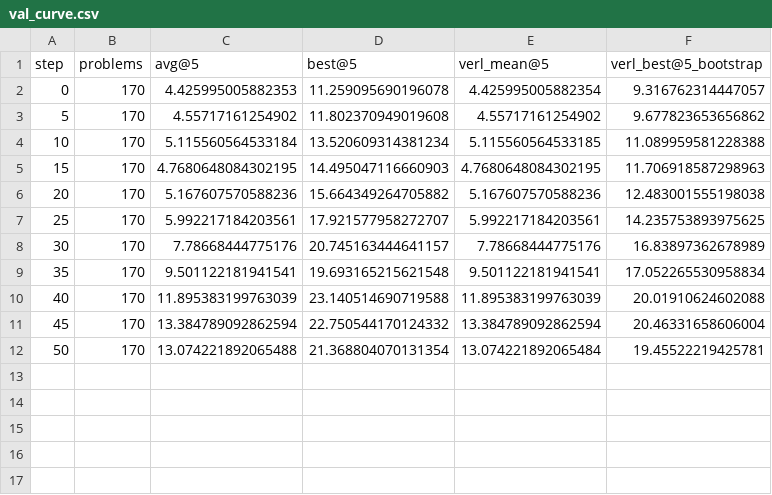
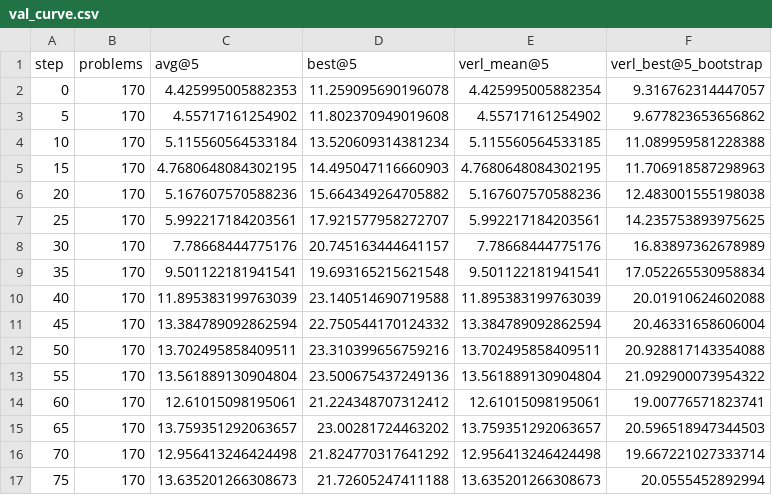
Before and after one commit to EasyPPO/EasyPPO, a CSV file: results/frontiercs_dr_grpo/val_curve.csv, drawn as a sheet.

```diff
--- a/results/frontiercs_dr_grpo/val_curve.csv
+++ b/results/frontiercs_dr_grpo/val_curve.csv
@@ -11,2 +11,7 @@ step,problems,avg@5,best@5,verl_mean@5,verl_best@5_bootstrap
 45,170,13.384789092862594,22.750544170124332,13.384789092862594,20.46331658606004
-50,170,13.074221892065488,21.368804070131354,13.074221892065484,19.45522219425781
+50,170,13.702495858409511,23.310399656759216,13.702495858409511,20.928817143354088
+55,170,13.561889130904804,23.500675437249136,13.561889130904804,21.092900073954322
+60,170,12.61015098195061,21.224348707312412,12.61015098195061,19.00776571823741
+65,170,13.759351292063657,23.00281724463202,13.759351292063657,20.596518947344503
+70,170,12.956413246424498,21.824770317641292,12.956413246424498,19.667221027333714
+75,170,13.635201266308673,21.72605247411188,13.635201266308673,20.0555452892994
```
Also changed, not shown: results/frontiercs_dr_grpo/train_metrics.csv, 3 other files.
